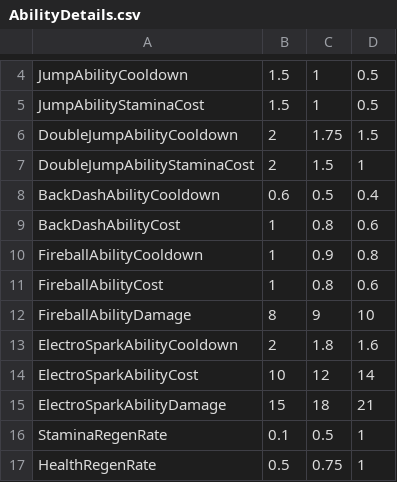
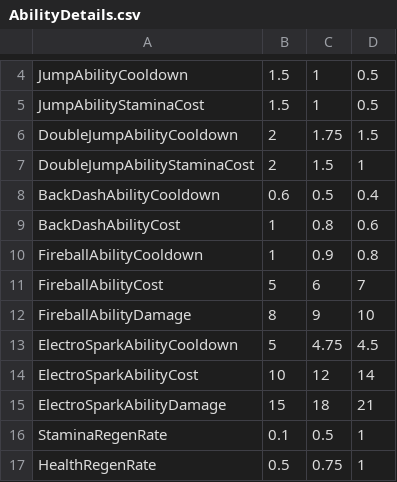
Before and after one commit to Royya9/Project_Countess, a CSV file: AbilityDetails.csv, drawn as a sheet; only a part is shown, gaps mark what is left out.

```diff
--- a/AbilityDetails.csv
+++ b/AbilityDetails.csv
@@ -10,5 +10,5 @@ BackDashAbilityCost,1,0.8,0.6
 FireballAbilityCooldown,1,0.9,0.8
-FireballAbilityCost,1,0.8,0.6
+FireballAbilityCost,5,6,7
 FireballAbilityDamage,8,9,10
-ElectroSparkAbilityCooldown,2,1.8,1.6
+ElectroSparkAbilityCooldown,5,4.75,4.5
 ElectroSparkAbilityCost,10,12,14
```
Also changed, not shown: 19 other files.
